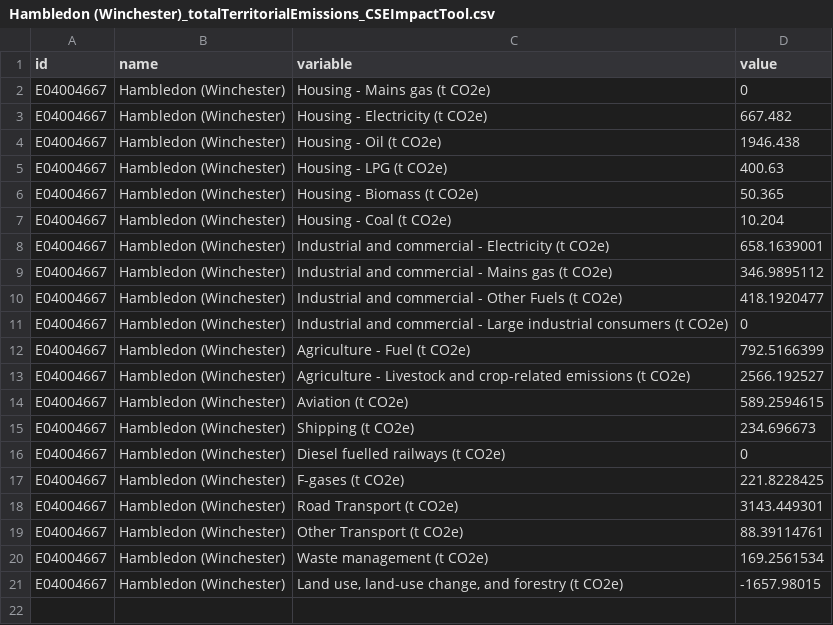
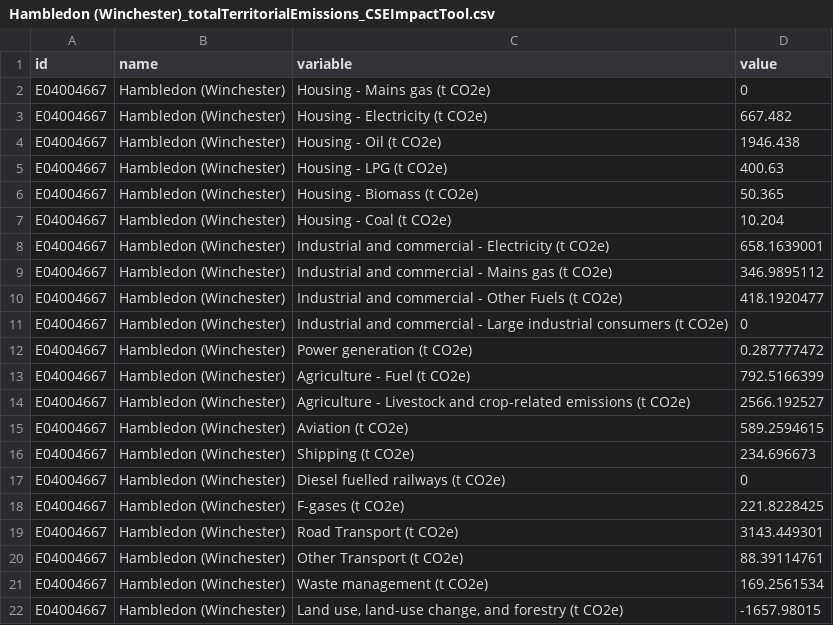
Before and after one commit to dataknut/emissionsViz, a CSV file: parish/data/Hambledon (Winchester)_totalTerritorialEmissions_CSEImpactTool.csv, drawn as a sheet.

```diff
--- a/parish/data/Hambledon (Winchester)_totalTerritorialEmissions_CSEImpactTool.csv
+++ b/parish/data/Hambledon (Winchester)_totalTerritorialEmissions_CSEImpactTool.csv
@@ -11,2 +11,3 @@ E04004667,Hambledon (Winchester),Industrial and commercial - Other Fuels (t CO2e
 E04004667,Hambledon (Winchester),Industrial and commercial - Large industrial consumers (t CO2e),0
+E04004667,Hambledon (Winchester),Power generation (t CO2e),0.287777472
 E04004667,Hambledon (Winchester),Agriculture - Fuel (t CO2e),792.5166399
```
Also changed, not shown: parish/data/Burley (New Forest)_totalTerritorialEmissions_CSEImpactTool.csv, parish/data/Clanfield (East Hampshire)_totalTerritorialEmissions_CSEImpactTool.csv, 19 other files.
